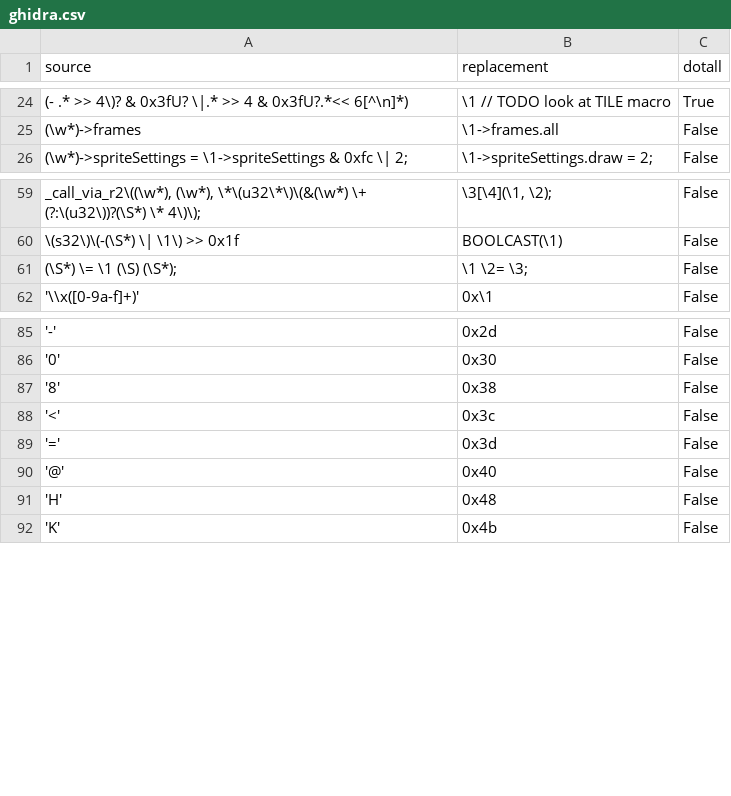
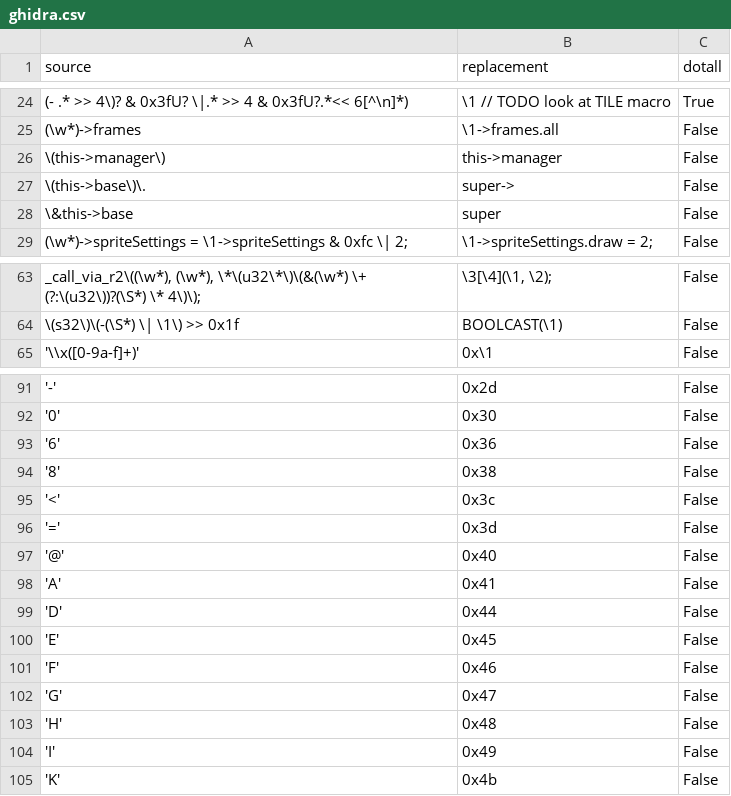
Before and after one commit to octorock/the-little-hat, a CSV file: data/ghidra.csv, drawn as a sheet; only a part is shown, gaps mark what is left out; the diff covers the shown part only; the diff names each change by its address in the sheet, - before the commit and + after, or states it on an @@ line.

```diff
--- a/data/ghidra.csv
+++ b/data/ghidra.csv
@@ row 101 moved to row 26: \(this->manager\) @@
@@ row 102 moved to row 27: \(this->base\)\. @@
@@ row 103 moved to row 28: \&this->base @@
@@ row 61 moved to row 120: (\S*) \= \1 (\S) (\S*); @@
+row 93: '6' | 0x36 | False
+row 98: 'A' | 0x41 | False
+row 99: 'D' | 0x44 | False
+row 100: 'E' | 0x45 | False
+row 101: 'F' | 0x46 | False
+row 102: 'G' | 0x47 | False
+row 104: 'I' | 0x49 | False
```
Also changed, not shown: 12 added rows and 14 edited cells elsewhere in this file, 3 other files.
